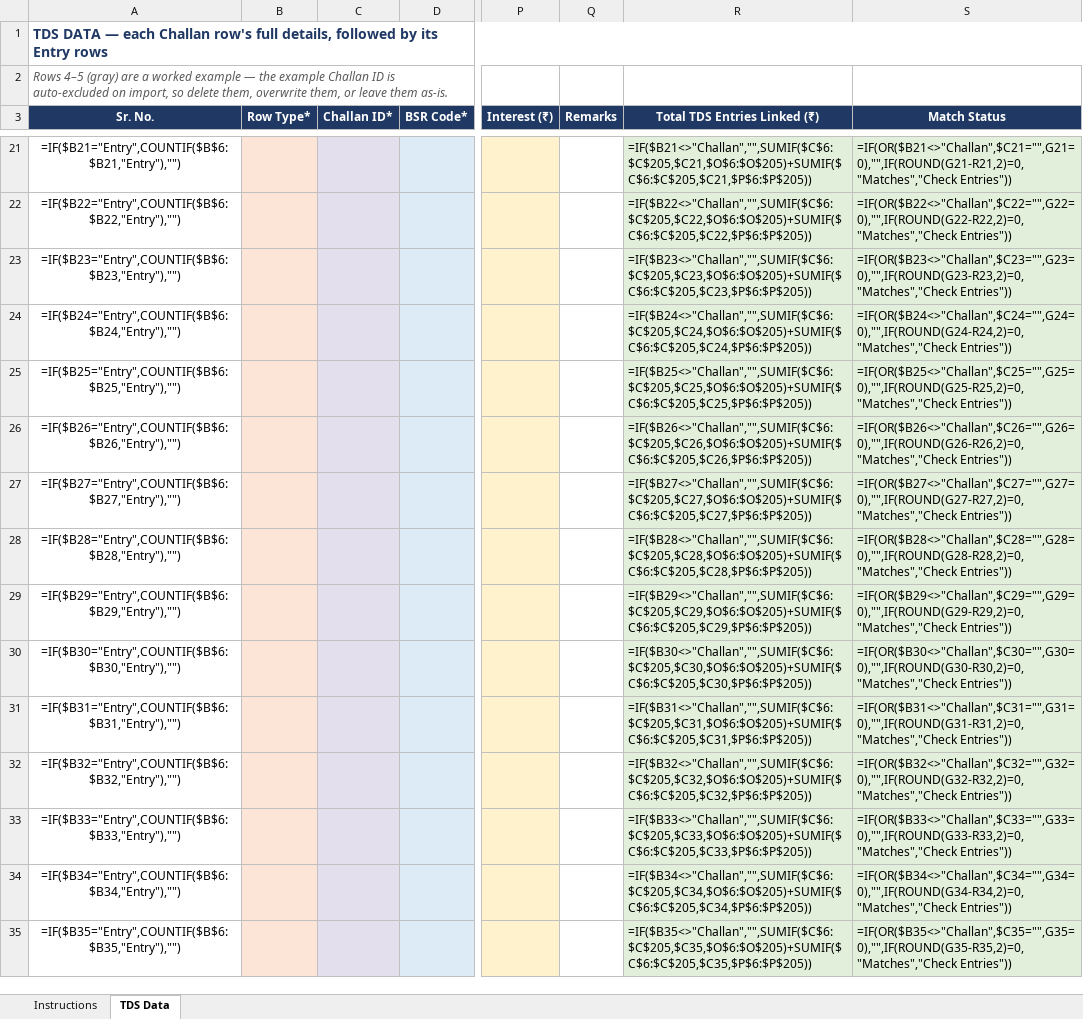
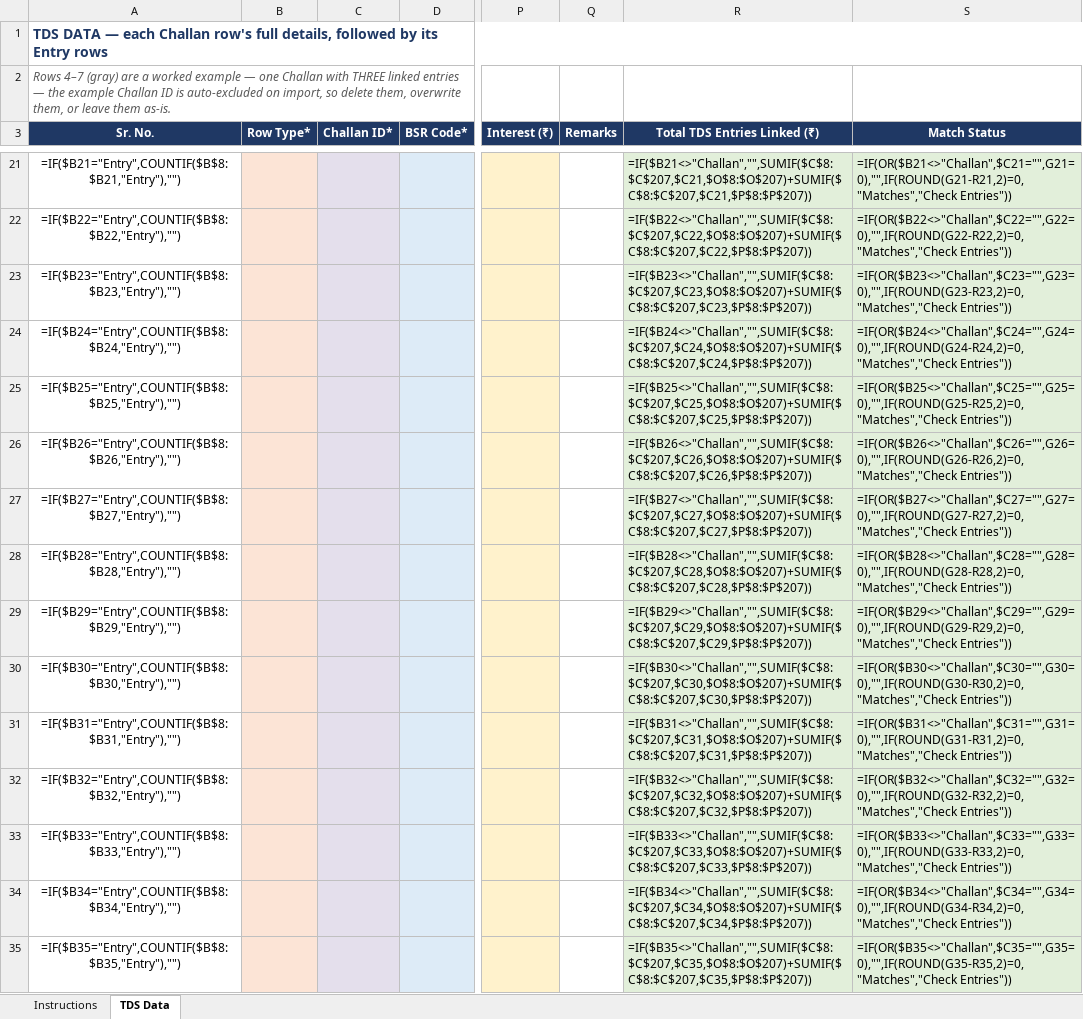
Before and after one commit to KunalDesaiVJD/caflow-core-ui, an Excel workbook: public/templates/TDS_Data_Entry_Simple_Template.xlsx, sheet TDS Data, drawn as a sheet; only a part is shown, gaps mark what is left out; values as stored, in another font and other column widths than the file's, no borders; formulas without a stored value are shown as written; conditional formats not drawn; the diff covers the shown part only; the diff names each change by its address in the sheet, - before the commit and + after, or states it on an @@ line.

```diff
--- a/public/templates/TDS_Data_Entry_Simple_Template.xlsx (sheet TDS Data)
+++ b/public/templates/TDS_Data_Entry_Simple_Template.xlsx (sheet TDS Data)
-A2 (Sr. No.): Rows 4–5 (gray) are a worked example — the…
+A2 (Sr. No.): Rows 4–7 (gray) are a worked example — one Challan with THREE linked entries — the…
-A21 (Sr. No.): =IF($B21="Entry",COUNTIF($B$6:$B21,"Entry"),"")
+A21 (Sr. No.): =IF($B21="Entry",COUNTIF($B$8:$B21,"Entry"),"")
-R21 (Total TDS Entries Linked (₹)): =IF($B21<>"Challan","",SUMIF($C$6:$C$205,$C21,$O$6:$O$205)+SUMIF($C$6:$C$205,$C21,$P$6:$P$205))
+R21 (Total TDS Entries Linked (₹)): =IF($B21<>"Challan","",SUMIF($C$8:$C$207,$C21,$O$8:$O$207)+SUMIF($C$8:$C$207,$C21,$P$8:$P$207))
-A22 (Sr. No.): =IF($B22="Entry",COUNTIF($B$6:$B22,"Entry"),"")
+A22 (Sr. No.): =IF($B22="Entry",COUNTIF($B$8:$B22,"Entry"),"")
-R22 (Total TDS Entries Linked (₹)): =IF($B22<>"Challan","",SUMIF($C$6:$C$205,$C22,$O$6:$O$205)+SUMIF($C$6:$C$205,$C22,$P$6:$P$205))
+R22 (Total TDS Entries Linked (₹)): =IF($B22<>"Challan","",SUMIF($C$8:$C$207,$C22,$O$8:$O$207)+SUMIF($C$8:$C$207,$C22,$P$8:$P$207))
-A23 (Sr. No.): =IF($B23="Entry",COUNTIF($B$6:$B23,"Entry"),"")
+A23 (Sr. No.): =IF($B23="Entry",COUNTIF($B$8:$B23,"Entry"),"")
-R23 (Total TDS Entries Linked (₹)): =IF($B23<>"Challan","",SUMIF($C$6:$C$205,$C23,$O$6:$O$205)+SUMIF($C$6:$C$205,$C23,$P$6:$P$205))
+R23 (Total TDS Entries Linked (₹)): =IF($B23<>"Challan","",SUMIF($C$8:$C$207,$C23,$O$8:$O$207)+SUMIF($C$8:$C$207,$C23,$P$8:$P$207))
-A24 (Sr. No.): =IF($B24="Entry",COUNTIF($B$6:$B24,"Entry"),"")
+A24 (Sr. No.): =IF($B24="Entry",COUNTIF($B$8:$B24,"Entry"),"")
-R24 (Total TDS Entries Linked (₹)): =IF($B24<>"Challan","",SUMIF($C$6:$C$205,$C24,$O$6:$O$205)+SUMIF($C$6:$C$205,$C24,$P$6:$P$205))
+R24 (Total TDS Entries Linked (₹)): =IF($B24<>"Challan","",SUMIF($C$8:$C$207,$C24,$O$8:$O$207)+SUMIF($C$8:$C$207,$C24,$P$8:$P$207))
-A25 (Sr. No.): =IF($B25="Entry",COUNTIF($B$6:$B25,"Entry"),"")
+A25 (Sr. No.): =IF($B25="Entry",COUNTIF($B$8:$B25,"Entry"),"")
-R25 (Total TDS Entries Linked (₹)): =IF($B25<>"Challan","",SUMIF($C$6:$C$205,$C25,$O$6:$O$205)+SUMIF($C$6:$C$205,$C25,$P$6:$P$205))
+R25 (Total TDS Entries Linked (₹)): =IF($B25<>"Challan","",SUMIF($C$8:$C$207,$C25,$O$8:$O$207)+SUMIF($C$8:$C$207,$C25,$P$8:$P$207))
-A26 (Sr. No.): =IF($B26="Entry",COUNTIF($B$6:$B26,"Entry"),"")
+A26 (Sr. No.): =IF($B26="Entry",COUNTIF($B$8:$B26,"Entry"),"")
-R26 (Total TDS Entries Linked (₹)): =IF($B26<>"Challan","",SUMIF($C$6:$C$205,$C26,$O$6:$O$205)+SUMIF($C$6:$C$205,$C26,$P$6:$P$205))
+R26 (Total TDS Entries Linked (₹)): =IF($B26<>"Challan","",SUMIF($C$8:$C$207,$C26,$O$8:$O$207)+SUMIF($C$8:$C$207,$C26,$P$8:$P$207))
-A27 (Sr. No.): =IF($B27="Entry",COUNTIF($B$6:$B27,"Entry"),"")
+A27 (Sr. No.): =IF($B27="Entry",COUNTIF($B$8:$B27,"Entry"),"")
-R27 (Total TDS Entries Linked (₹)): =IF($B27<>"Challan","",SUMIF($C$6:$C$205,$C27,$O$6:$O$205)+SUMIF($C$6:$C$205,$C27,$P$6:$P$205))
+R27 (Total TDS Entries Linked (₹)): =IF($B27<>"Challan","",SUMIF($C$8:$C$207,$C27,$O$8:$O$207)+SUMIF($C$8:$C$207,$C27,$P$8:$P$207))
-A28 (Sr. No.): =IF($B28="Entry",COUNTIF($B$6:$B28,"Entry"),"")
+A28 (Sr. No.): =IF($B28="Entry",COUNTIF($B$8:$B28,"Entry"),"")
-R28 (Total TDS Entries Linked (₹)): =IF($B28<>"Challan","",SUMIF($C$6:$C$205,$C28,$O$6:$O$205)+SUMIF($C$6:$C$205,$C28,$P$6:$P$205))
+R28 (Total TDS Entries Linked (₹)): =IF($B28<>"Challan","",SUMIF($C$8:$C$207,$C28,$O$8:$O$207)+SUMIF($C$8:$C$207,$C28,$P$8:$P$207))
-A29 (Sr. No.): =IF($B29="Entry",COUNTIF($B$6:$B29,"Entry"),"")
+A29 (Sr. No.): =IF($B29="Entry",COUNTIF($B$8:$B29,"Entry"),"")
-R29 (Total TDS Entries Linked (₹)): =IF($B29<>"Challan","",SUMIF($C$6:$C$205,$C29,$O$6:$O$205)+SUMIF($C$6:$C$205,$C29,$P$6:$P$205))
+R29 (Total TDS Entries Linked (₹)): =IF($B29<>"Challan","",SUMIF($C$8:$C$207,$C29,$O$8:$O$207)+SUMIF($C$8:$C$207,$C29,$P$8:$P$207))
-A30 (Sr. No.): =IF($B30="Entry",COUNTIF($B$6:$B30,"Entry"),"")
+A30 (Sr. No.): =IF($B30="Entry",COUNTIF($B$8:$B30,"Entry"),"")
-R30 (Total TDS Entries Linked (₹)): =IF($B30<>"Challan","",SUMIF($C$6:$C$205,$C30,$O$6:$O$205)+SUMIF($C$6:$C$205,$C30,$P$6:$P$205))
+R30 (Total TDS Entries Linked (₹)): =IF($B30<>"Challan","",SUMIF($C$8:$C$207,$C30,$O$8:$O$207)+SUMIF($C$8:$C$207,$C30,$P$8:$P$207))
-A31 (Sr. No.): =IF($B31="Entry",COUNTIF($B$6:$B31,"Entry"),"")
+A31 (Sr. No.): =IF($B31="Entry",COUNTIF($B$8:$B31,"Entry"),"")
-R31 (Total TDS Entries Linked (₹)): =IF($B31<>"Challan","",SUMIF($C$6:$C$205,$C31,$O$6:$O$205)+SUMIF($C$6:$C$205,$C31,$P$6:$P$205))
+R31 (Total TDS Entries Linked (₹)): =IF($B31<>"Challan","",SUMIF($C$8:$C$207,$C31,$O$8:$O$207)+SUMIF($C$8:$C$207,$C31,$P$8:$P$207))
-A32 (Sr. No.): =IF($B32="Entry",COUNTIF($B$6:$B32,"Entry"),"")
+A32 (Sr. No.): =IF($B32="Entry",COUNTIF($B$8:$B32,"Entry"),"")
-R32 (Total TDS Entries Linked (₹)): =IF($B32<>"Challan","",SUMIF($C$6:$C$205,$C32,$O$6:$O$205)+SUMIF($C$6:$C$205,$C32,$P$6:$P$205))
+R32 (Total TDS Entries Linked (₹)): =IF($B32<>"Challan","",SUMIF($C$8:$C$207,$C32,$O$8:$O$207)+SUMIF($C$8:$C$207,$C32,$P$8:$P$207))
-A33 (Sr. No.): =IF($B33="Entry",COUNTIF($B$6:$B33,"Entry"),"")
+A33 (Sr. No.): =IF($B33="Entry",COUNTIF($B$8:$B33,"Entry"),"")
-R33 (Total TDS Entries Linked (₹)): =IF($B33<>"Challan","",SUMIF($C$6:$C$205,$C33,$O$6:$O$205)+SUMIF($C$6:$C$205,$C33,$P$6:$P$205))
+R33 (Total TDS Entries Linked (₹)): =IF($B33<>"Challan","",SUMIF($C$8:$C$207,$C33,$O$8:$O$207)+SUMIF($C$8:$C$207,$C33,$P$8:$P$207))
-A34 (Sr. No.): =IF($B34="Entry",COUNTIF($B$6:$B34,"Entry"),"")
+A34 (Sr. No.): =IF($B34="Entry",COUNTIF($B$8:$B34,"Entry"),"")
-R34 (Total TDS Entries Linked (₹)): =IF($B34<>"Challan","",SUMIF($C$6:$C$205,$C34,$O$6:$O$205)+SUMIF($C$6:$C$205,$C34,$P$6:$P$205))
+R34 (Total TDS Entries Linked (₹)): =IF($B34<>"Challan","",SUMIF($C$8:$C$207,$C34,$O$8:$O$207)+SUMIF($C$8:$C$207,$C34,$P$8:$P$207))
-A35 (Sr. No.): =IF($B35="Entry",COUNTIF($B$6:$B35,"Entry"),"")
+A35 (Sr. No.): =IF($B35="Entry",COUNTIF($B$8:$B35,"Entry"),"")
-R35 (Total TDS Entries Linked (₹)): =IF($B35<>"Challan","",SUMIF($C$6:$C$205,$C35,$O$6:$O$205)+SUMIF($C$6:$C$205,$C35,$P$6:$P$205))
+R35 (Total TDS Entries Linked (₹)): =IF($B35<>"Challan","",SUMIF($C$8:$C$207,$C35,$O$8:$O$207)+SUMIF($C$8:$C$207,$C35,$P$8:$P$207))
```
Also changed, not shown: other rows of this sheet, sheet Instructions.
